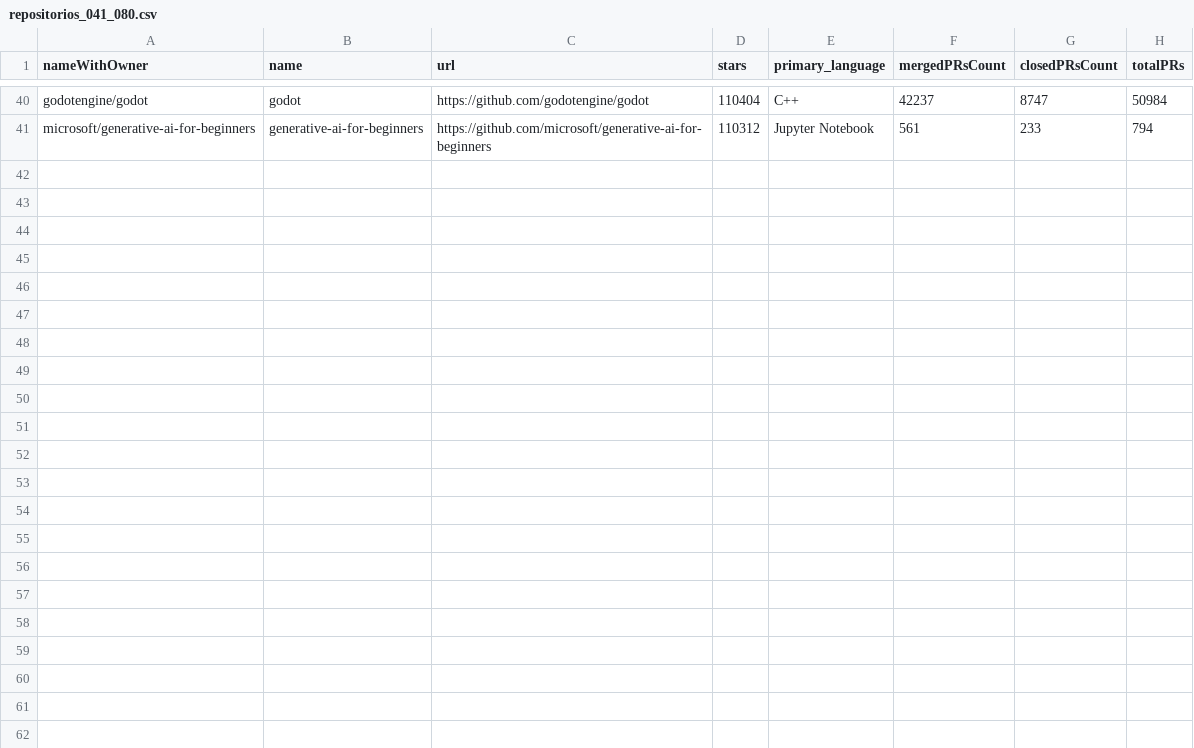
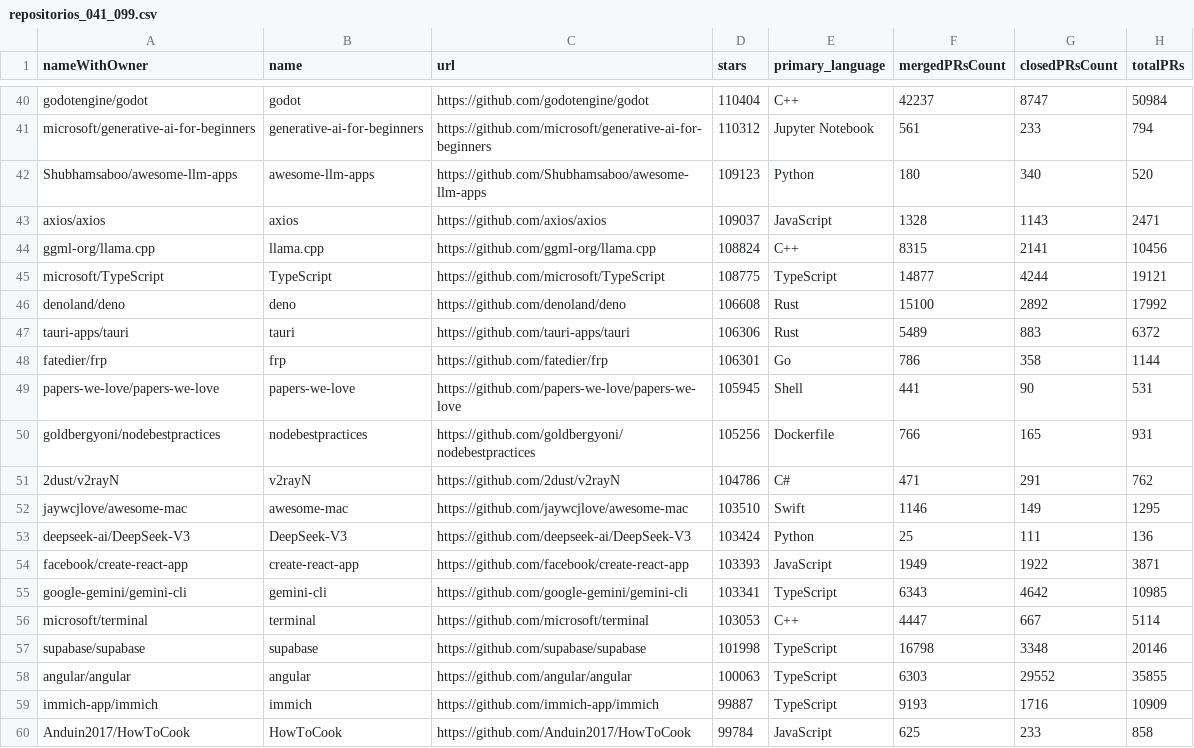
Before and after one commit to robinCrobin/lab-experimentacao-med-software, a CSV file: Laboratorios/Lab-03/data/repositorios_041_099.csv (was Laboratorios/Lab-03/data/repositorios_041_080.csv), drawn as a sheet; only a part is shown, gaps mark what is left out; the diff names each change by its address in the sheet, - before the commit and + after, or states it on an @@ line.

```diff
--- a/Laboratorios/Lab-03/data/repositorios_041_080.csv
+++ b/Laboratorios/Lab-03/data/repositorios_041_099.csv
+row 42: Shubhamsaboo/awesome-llm-apps | awesome-llm-apps | https://github.com/Shubhamsaboo/awesome-llm-apps | 109123 | Python | 180 | 340 | 520
+row 43: axios/axios | axios | https://github.com/axios/axios | 109037 | JavaScript | 1328 | 1143 | 2471
+row 44: ggml-org/llama.cpp | llama.cpp | https://github.com/ggml-org/llama.cpp | 108824 | C++ | 8315 | 2141 | 10456
+row 45: microsoft/TypeScript | TypeScript | https://github.com/microsoft/TypeScript | 108775 | TypeScript | 14877 | 4244 | 19121
+row 46: denoland/deno | deno | https://github.com/denoland/deno | 106608 | Rust | 15100 | 2892 | 17992
+row 47: tauri-apps/tauri | tauri | https://github.com/tauri-apps/tauri | 106306 | Rust | 5489 | 883 | 6372
+row 48: fatedier/frp | frp | https://github.com/fatedier/frp | 106301 | Go | 786 | 358 | 1144
+row 49: papers-we-love/papers-we-love | papers-we-love | https://github.com/papers-we-love/papers-we-love | 105945 | Shell | 441 | 90 | 531
+row 50: goldbergyoni/nodebestpractices | nodebestpractices | https://github.com/goldbergyoni/nodebestpractices | 105256 | Dockerfile | 766 | 165 | 931
+row 51: 2dust/v2rayN | v2rayN | https://github.com/2dust/v2rayN | 104786 | C# | 471 | 291 | 762
+row 52: jaywcjlove/awesome-mac | awesome-mac | https://github.com/jaywcjlove/awesome-mac | 103510 | Swift | 1146 | 149 | 1295
+row 53: deepseek-ai/DeepSeek-V3 | DeepSeek-V3 | https://github.com/deepseek-ai/DeepSeek-V3 | 103424 | Python | 25 | 111 | 136
+row 54: facebook/create-react-app | create-react-app | https://github.com/facebook/create-react-app | 103393 | JavaScript | 1949 | 1922 | 3871
+row 55: google-gemini/gemini-cli | gemini-cli | https://github.com/google-gemini/gemini-cli | 103341 | TypeScript | 6343 | 4642 | 10985
+row 56: microsoft/terminal | terminal | https://github.com/microsoft/terminal | 103053 | C++ | 4447 | 667 | 5114
+row 57: supabase/supabase | supabase | https://github.com/supabase/supabase | 101998 | TypeScript | 16798 | 3348 | 20146
+row 58: angular/angular | angular | https://github.com/angular/angular | 100063 | TypeScript | 6303 | 29552 | 35855
+row 59: immich-app/immich | immich | https://github.com/immich-app/immich | 99887 | TypeScript | 9193 | 1716 | 10909
+row 60: Anduin2017/HowToCook | HowToCook | https://github.com/Anduin2017/HowToCook | 99784 | JavaScript | 625 | 233 | 858
```
Also changed, not shown: Laboratorios/Lab-03/data/repositorios_100_149.csv, Laboratorios/Lab-03/data/repositorios_150_200.csv, 9 other files.
